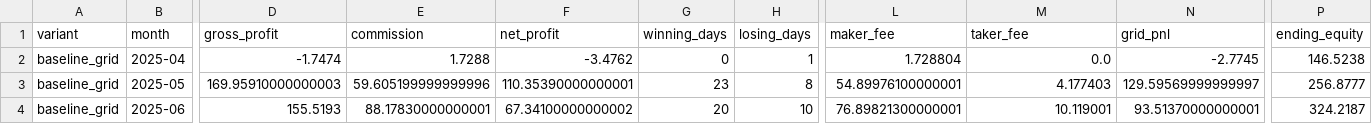
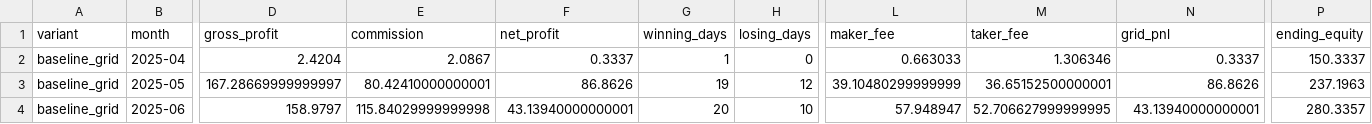
Before and after one commit to QQjacktoggy/Cry2, a CSV file: jackbot/data/baseline_grid_monthly.csv, drawn as a sheet; only a part is shown, gaps mark what is left out; the diff covers the shown part only; the diff names each change by its address in the sheet, - before the commit and + after, or states it on an @@ line.

```diff
--- a/jackbot/data/baseline_grid_monthly.csv
+++ b/jackbot/data/baseline_grid_monthly.csv
-D2 (gross_profit): -1.7474
+D2 (gross_profit): 2.4204
-E2 (commission): 1.7288
+E2 (commission): 2.0867
-F2 (net_profit): -3.4762
+F2 (net_profit): 0.3337
-G2 (winning_days): 0
+G2 (winning_days): 1
-H2 (losing_days): 1
+H2 (losing_days): 0
-L2 (maker_fee): 1.728804
+L2 (maker_fee): 0.663033
-M2 (taker_fee): 0.0
+M2 (taker_fee): 1.306346
-N2 (grid_pnl): -2.7745
+N2 (grid_pnl): 0.3337
-P2 (ending_equity): 146.5238
+P2 (ending_equity): 150.3337
-D3 (gross_profit): 169.95910000000003
+D3 (gross_profit): 167.28669999999997
-E3 (commission): 59.605199999999996
+E3 (commission): 80.42410000000001
-F3 (net_profit): 110.35390000000001
+F3 (net_profit): 86.8626
-G3 (winning_days): 23
+G3 (winning_days): 19
-H3 (losing_days): 8
+H3 (losing_days): 12
-L3 (maker_fee): 54.89976100000001
+L3 (maker_fee): 39.10480299999999
-M3 (taker_fee): 4.177403
+M3 (taker_fee): 36.65152500000001
-N3 (grid_pnl): 129.59569999999997
+N3 (grid_pnl): 86.8626
-P3 (ending_equity): 256.8777
+P3 (ending_equity): 237.1963
-D4 (gross_profit): 155.5193
+D4 (gross_profit): 158.9797
-E4 (commission): 88.17830000000001
+E4 (commission): 115.84029999999998
-F4 (net_profit): 67.34100000000002
+F4 (net_profit): 43.13940000000001
-L4 (maker_fee): 76.89821300000001
+L4 (maker_fee): 57.948947
-M4 (taker_fee): 10.119001
+M4 (taker_fee): 52.706627999999995
-N4 (grid_pnl): 93.51370000000001
+N4 (grid_pnl): 43.13940000000001
-P4 (ending_equity): 324.2187
+P4 (ending_equity): 280.3357
```
Also changed, not shown: 106 edited cells elsewhere in this file, jackbot/data/fee_aware_grid_monthly.csv, jackbot/data/hybrid_trend_grid_monthly.csv, 9 other files.
